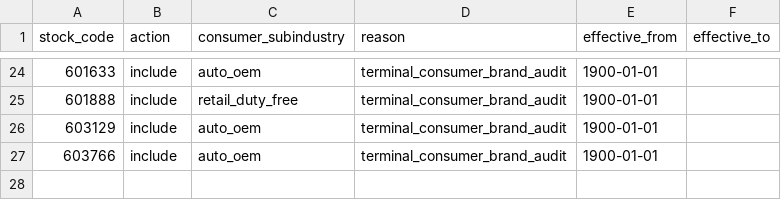
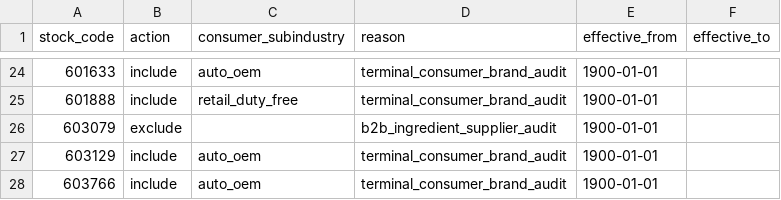
Before and after one commit to xiwei9871/stock-research-platform, a CSV file: config/consumer_oversold_asset_overrides_v1.csv, drawn as a sheet; only a part is shown, gaps mark what is left out.

Commit message:
fix: exclude completed consumer repairs

```diff
--- a/config/consumer_oversold_asset_overrides_v1.csv
+++ b/config/consumer_oversold_asset_overrides_v1.csv
@@ -25,2 +25,3 @@ stock_code,action,consumer_subindustry,reason,effective_from,effective_to
 601888,include,retail_duty_free,terminal_consumer_brand_audit,1900-01-01,
+603079,exclude,,b2b_ingredient_supplier_audit,1900-01-01,
 603129,include,auto_oem,terminal_consumer_brand_audit,1900-01-01,
```
Also changed, not shown: 3 other files.
